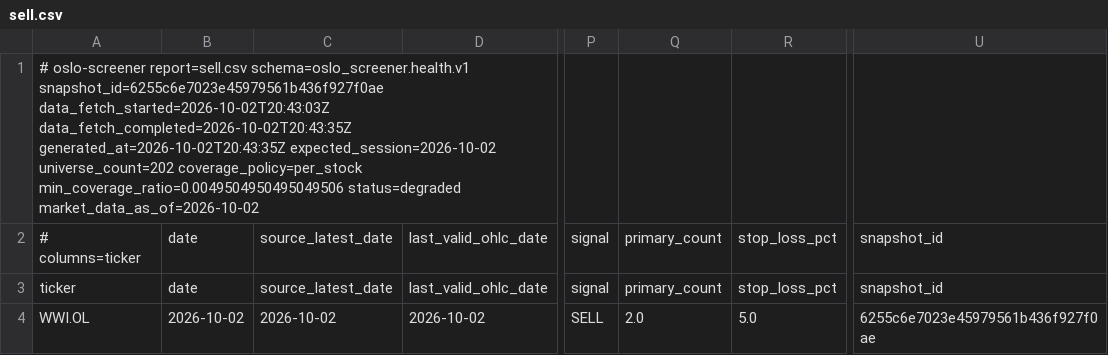
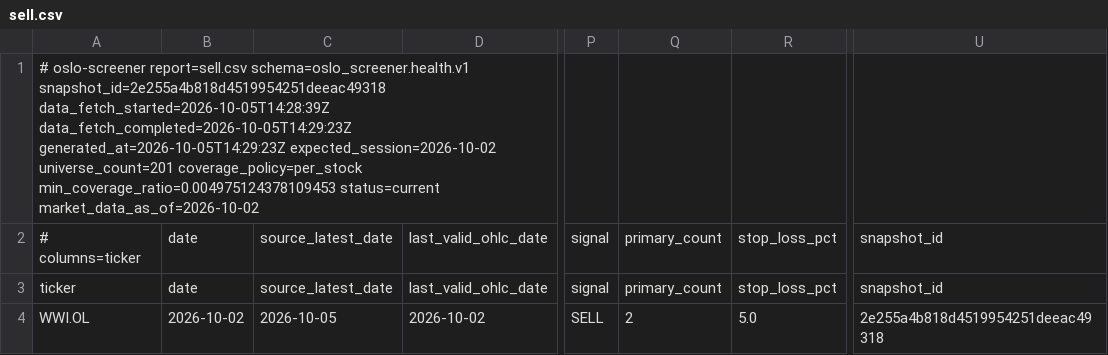
Before and after one commit to keresell-coder/oslo-screener, a CSV file: sell.csv, drawn as a sheet; only a part is shown, gaps mark what is left out; the diff names each change by its address in the sheet, - before the commit and + after, or states it on an @@ line.

```diff
--- a/sell.csv
+++ b/sell.csv
-A1: …report=sell.csv schema=oslo_screener.health.v1 snapshot_id=6255c6e7023e45979561b436f927f0ae data_fetch_started=2026-10-02T20:43:03Z data_fetch_completed=2026-10-02T20:43:35Z generated_at=2026-10-02T20:43:35Z expected_session=2026-10-02 universe_count=202 coverage_policy=per_stock min_coverage_ratio=0.0049504950495049506 status=degraded market_data_as_of=2026-10-02
+A1: …report=sell.csv schema=oslo_screener.health.v1 snapshot_id=2e255a4b818d4519954251deeac49318 data_fetch_started=2026-10-05T14:28:39Z data_fetch_completed=2026-10-05T14:29:23Z generated_at=2026-10-05T14:29:23Z expected_session=2026-10-02 universe_count=201 coverage_policy=per_stock min_coverage_ratio=0.004975124378109453 status=current market_data_as_of=2026-10-02
-C4: 2026-10-02
+C4: 2026-10-05
-Q4: 2.0
+Q4: 2
-U4: 6255c6e7023e45979561b436f927f0ae
+U4: 2e255a4b818d4519954251deeac49318
```
Also changed, not shown: buy.csv, signals_only.csv, 7 other files.
